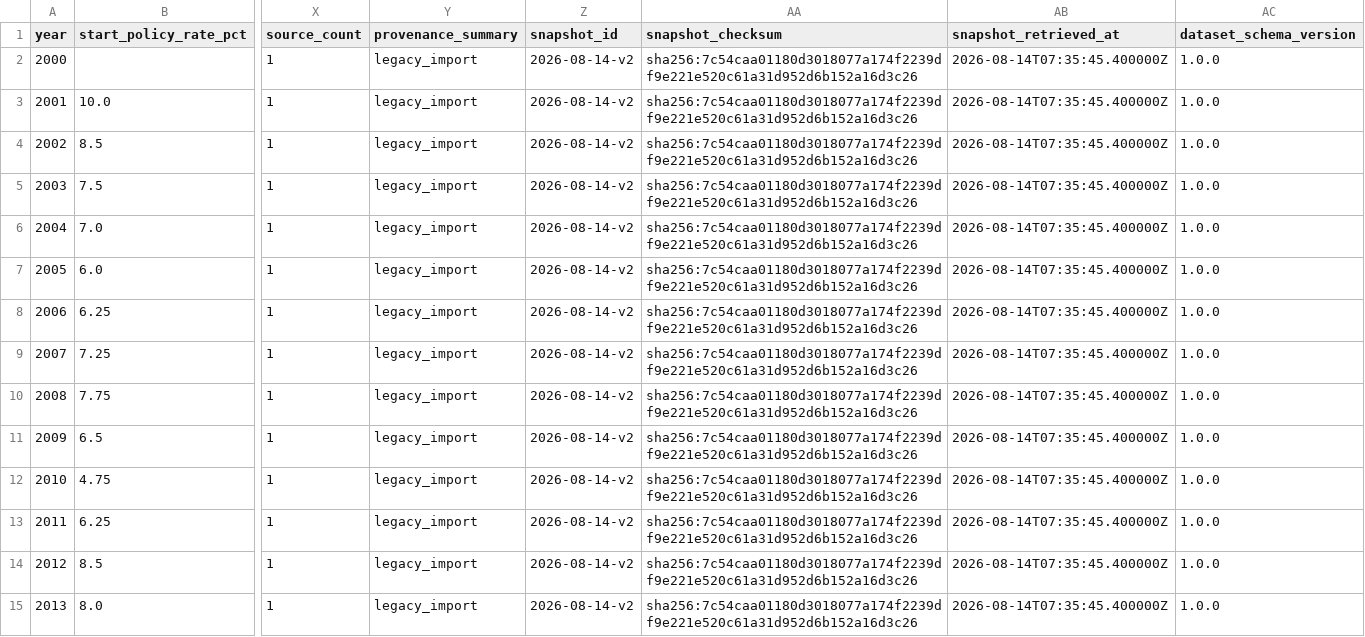
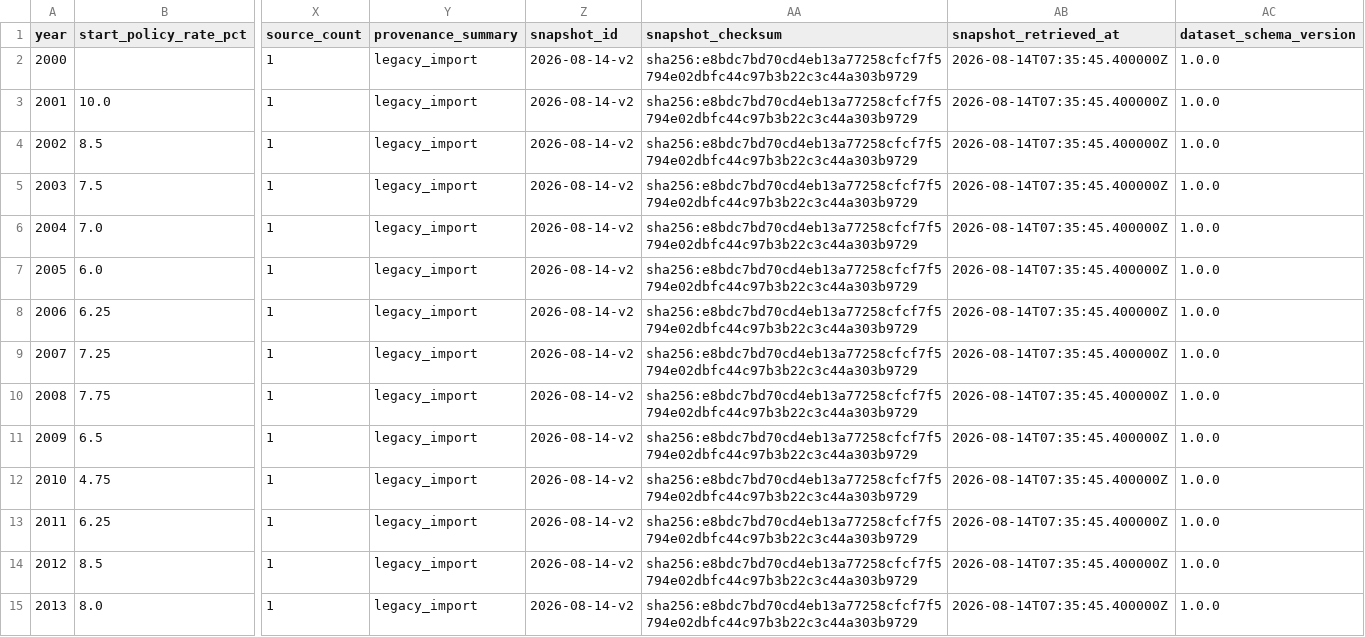
Before and after one commit to ashwingopalsamy/repo-rate-visualizer, a CSV file: hf-dataset/exports/annual.csv, drawn as a sheet; only a part is shown, gaps mark what is left out; the diff covers the shown part only; the diff names each change by its address in the sheet, - before the commit and + after, or states it on an @@ line.

```diff
--- a/hf-dataset/exports/annual.csv
+++ b/hf-dataset/exports/annual.csv
-AA2:AA15 (snapshot_checksum): sha256:7c54caa01180d3018077a174f2239df9e221e520c61a31d952d6b152a16d3c26
+AA2:AA15 (snapshot_checksum): sha256:e8bdc7bd70cd4eb13a77258cfcf7f5794e02dbfc44c97b3b22c3c44a303b9729
```
Also changed, not shown: 13 edited cells elsewhere in this file, hf-dataset/exports/decisions.csv, 50 other files.
